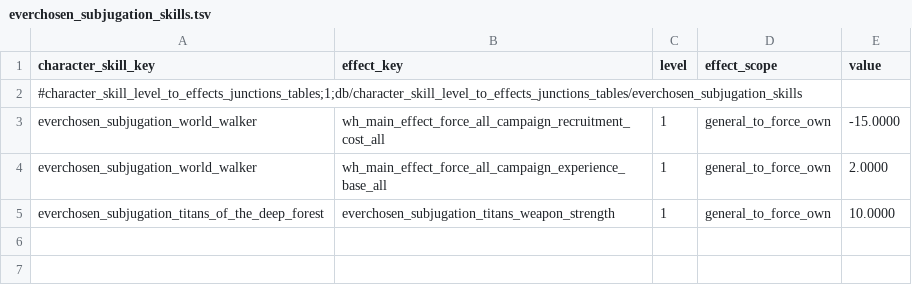
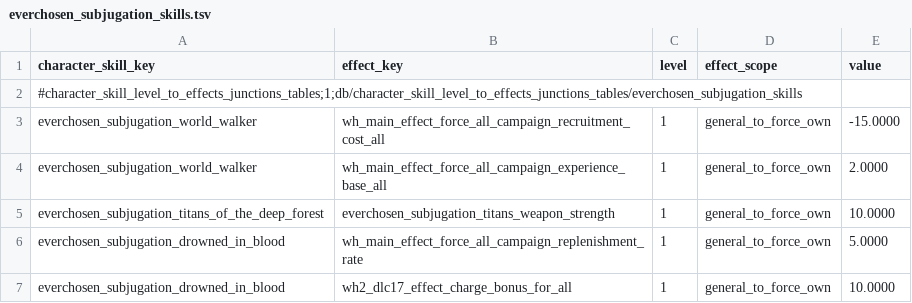
Before and after one commit to LittleJianCH/Everchosen, a TSV file: mods/archaon-everchosen/assets/db/character_skill_level_to_effects_junctions_tables/everchosen_subjugation_skills.tsv, drawn as a sheet.

```diff
--- a/mods/archaon-everchosen/assets/db/character_skill_level_to_effects_junctions_tables/everchosen_subjugation_skills.tsv
+++ b/mods/archaon-everchosen/assets/db/character_skill_level_to_effects_junctions_tables/everchosen_subjugation_skills.tsv
@@ -5 +5,3 @@ everchosen_subjugation_world_walker	wh_main_effect_force_all_campaign_experience
 everchosen_subjugation_titans_of_the_deep_forest	everchosen_subjugation_titans_weapon_strength	1	general_to_force_own	10.0000
+everchosen_subjugation_drowned_in_blood	wh_main_effect_force_all_campaign_replenishment_rate	1	general_to_force_own	5.0000
+everchosen_subjugation_drowned_in_blood	wh2_dlc17_effect_charge_bonus_for_all	1	general_to_force_own	10.0000
```
Also changed, not shown: mods/archaon-everchosen/assets/text/db/everchosen_subjugation.loc.tsv, 4 other files.
